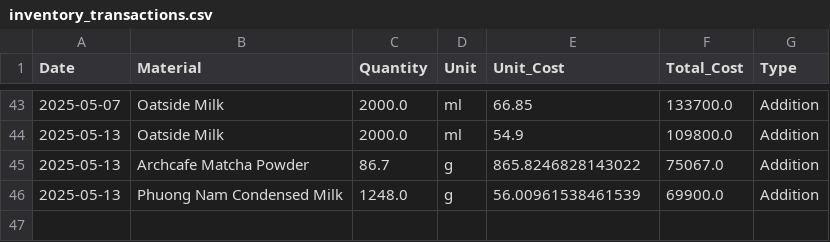
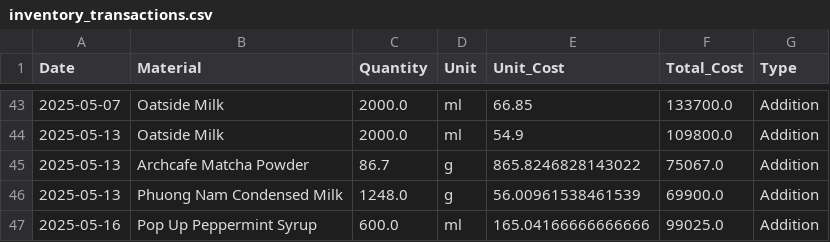
Before and after one commit to johnha912/theta-coffee-lab, a CSV file: data/inventory_transactions.csv, drawn as a sheet; only a part is shown, gaps mark what is left out.

```diff
--- a/data/inventory_transactions.csv
+++ b/data/inventory_transactions.csv
@@ -46 +46,2 @@ Date,Material,Quantity,Unit,Unit_Cost,Total_Cost,Type
 2025-05-13,Phuong Nam Condensed Milk,1248.0,g,56.00961538461539,69900.0,Addition
+2025-05-16,Pop Up Peppermint Syrup,600.0,ml,165.04166666666666,99025.0,Addition
```
Also changed, not shown: data/inventory.csv, data/product_recipe.csv, 4 other files.
